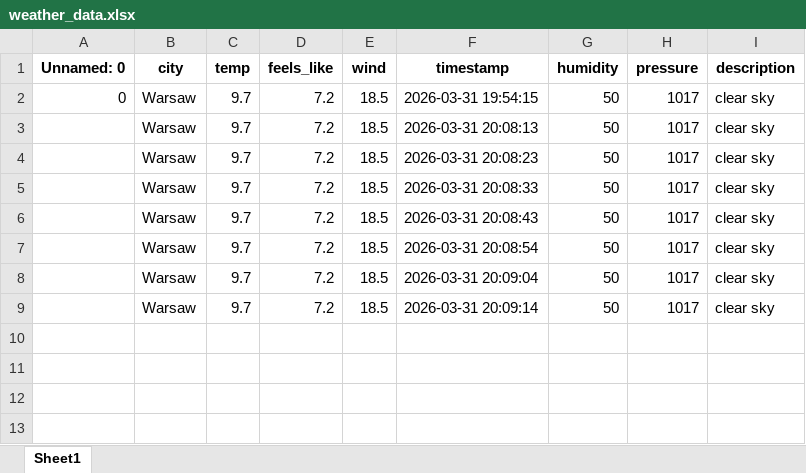
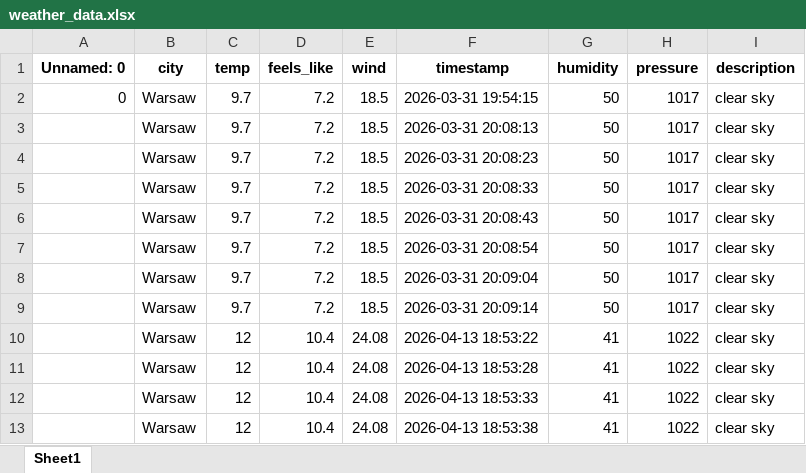
Before and after one commit to mrpachol/web-app, an Excel workbook: weather_data.xlsx, sheet Sheet1, drawn as a sheet; values as stored, in another font and other column widths than the file's, no borders; the diff names each change by its address in the sheet, - before the commit and + after, or states it on an @@ line.

```diff
--- a/weather_data.xlsx (sheet Sheet1)
+++ b/weather_data.xlsx (sheet Sheet1)
+row 10:  | Warsaw | 12 | 10.4 | 24.08 | 2026-04-13 18:53:22 | 41 | 1022 | clear sky
+row 11:  | Warsaw | 12 | 10.4 | 24.08 | 2026-04-13 18:53:28 | 41 | 1022 | clear sky
+row 12:  | Warsaw | 12 | 10.4 | 24.08 | 2026-04-13 18:53:33 | 41 | 1022 | clear sky
+row 13:  | Warsaw | 12 | 10.4 | 24.08 | 2026-04-13 18:53:38 | 41 | 1022 | clear sky
```
Also changed, not shown: 4 other files.
